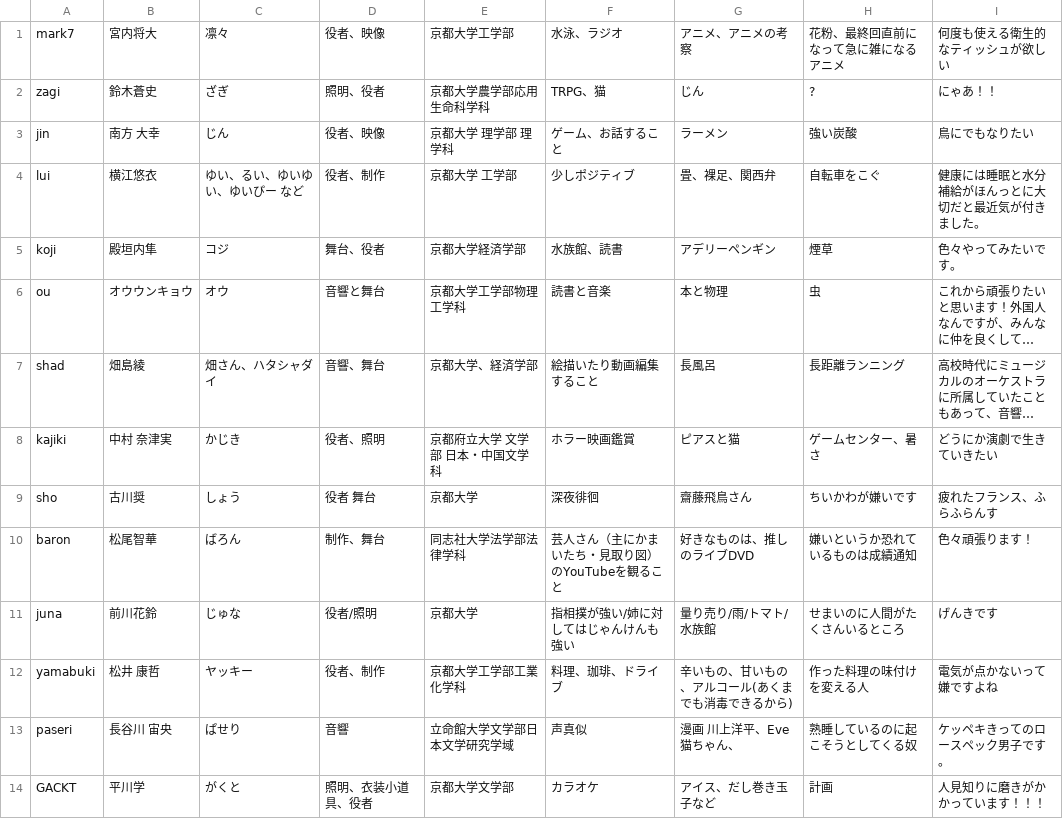
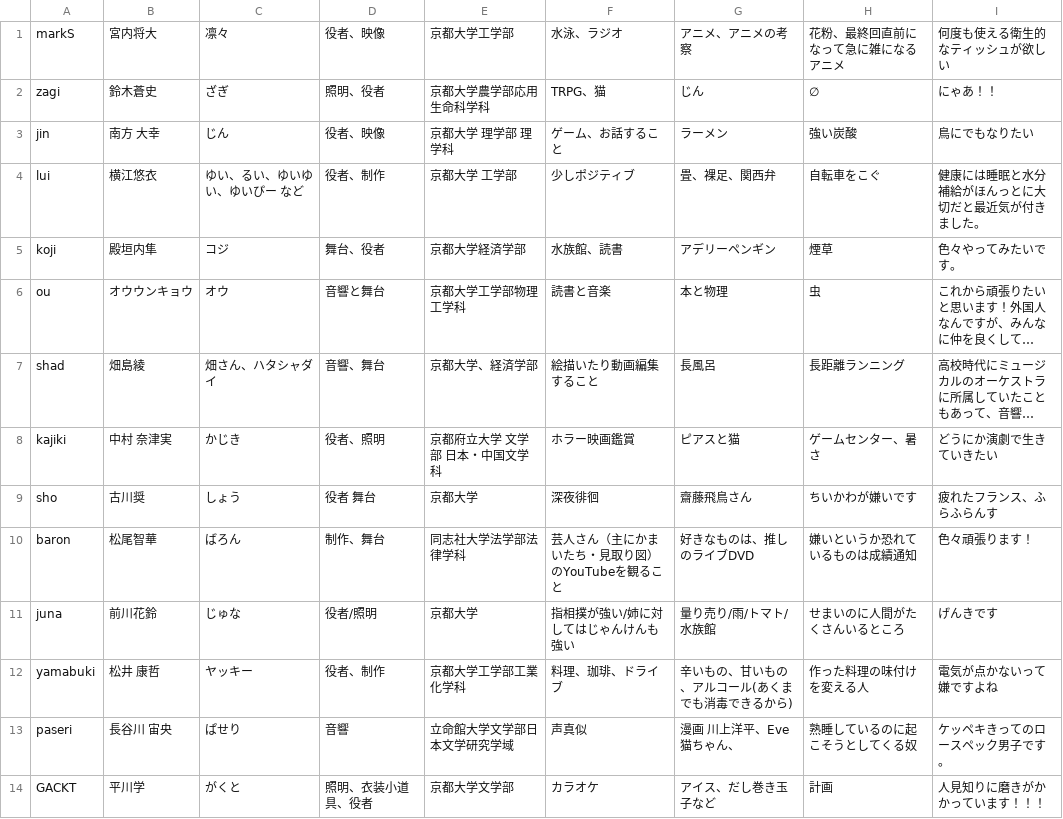
Before and after one commit to keppeki/keppeki.github.io, a CSV file: docs/csv/members_2022_30.csv, drawn as a sheet; long unchanged cells end in ….

```diff
--- a/docs/csv/members_2022_30.csv
+++ b/docs/csv/members_2022_30.csv
@@ -1,3 +1,3 @@
-mark7,宮内将大,凛々,役者、映像,京都大学工学部,水泳、ラジオ,アニメ、アニメの考察,花粉、最終回直前になって急に雑になるアニメ,何度も使える衛生的なティッシュが欲しい
-zagi,鈴木蒼史,ざぎ,照明、役者,京都大学農学部応用生命科学科,TRPG、猫,じん,?,にゃあ！！
+markS,宮内将大,凛々,役者、映像,京都大学工学部,水泳、ラジオ,アニメ、アニメの考察,花粉、最終回直前になって急に雑になるアニメ,何度も使える衛生的なティッシュが欲しい
+zagi,鈴木蒼史,ざぎ,照明、役者,京都大学農学部応用生命科学科,TRPG、猫,じん,∅,にゃあ！！
 jin,南方　大幸,じん,役者、映像,京都大学　理学部　理学科,ゲーム、お話すること,ラーメン,強い炭酸,鳥にでもなりたい
```
Also changed, not shown: docs/csv/members_2022_27.csv, docs/csv/members_2022_28.csv, 5 other files.
